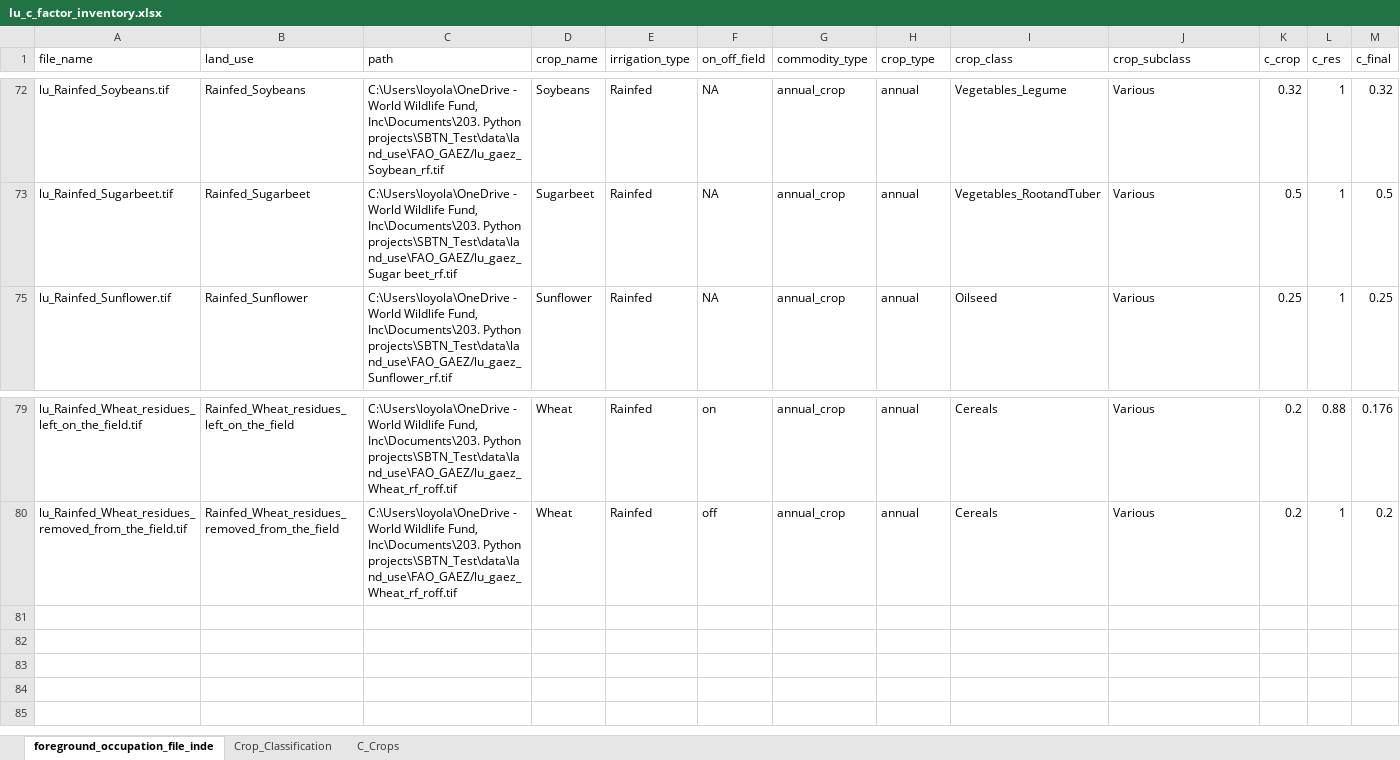
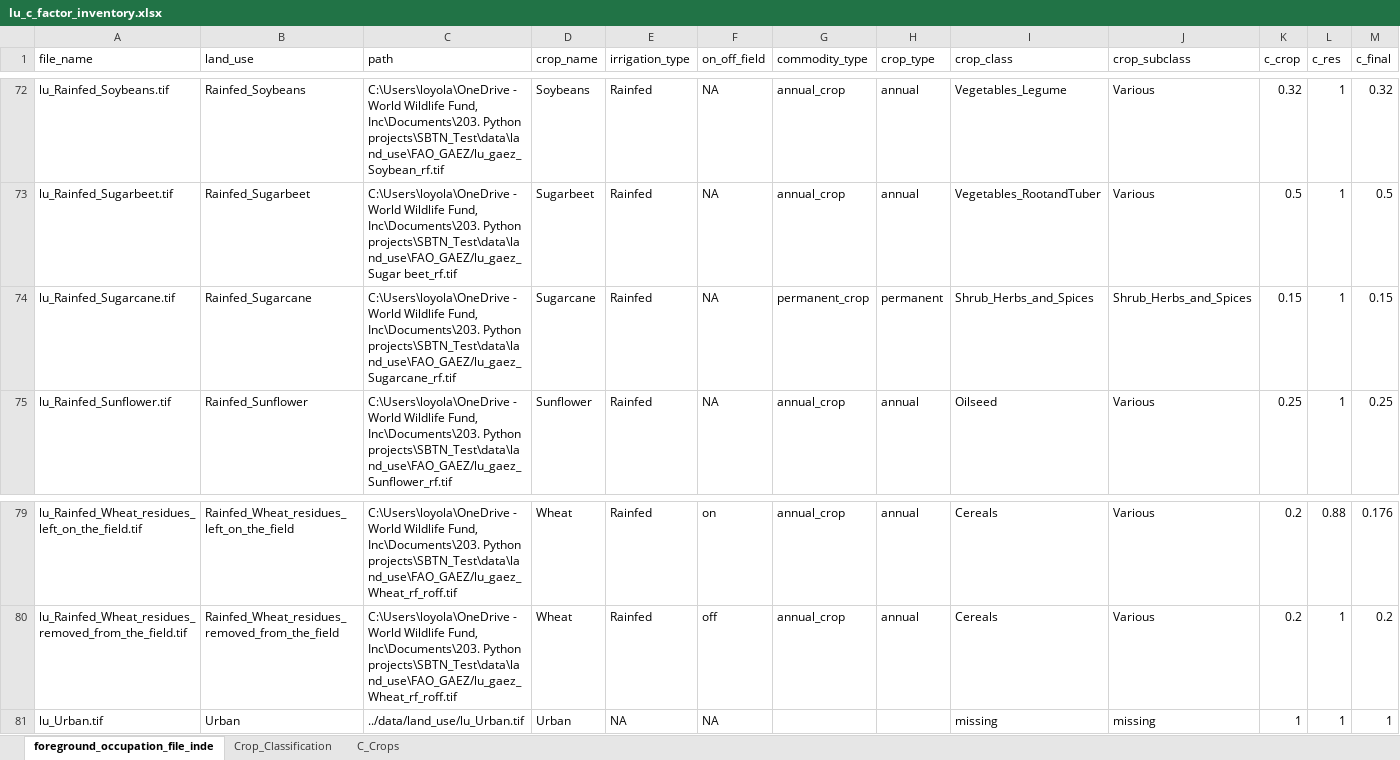
Before and after one commit to cloyolaangosto/SBTN_Test, an Excel workbook: data/crops/lu_c_factor_inventory.xlsx, sheet foreground_occupation_file_inde, drawn as a sheet; only a part is shown, gaps mark what is left out; values as stored, in another font and other column widths than the file's, no borders; table styles not drawn; the diff covers the shown part only; the diff names each change by its address in the sheet, - before the commit and + after, or states it on an @@ line.

```diff
--- a/data/crops/lu_c_factor_inventory.xlsx (sheet foreground_occupation_file_inde)
+++ b/data/crops/lu_c_factor_inventory.xlsx (sheet foreground_occupation_file_inde)
@@ row 74 unhidden: lu_Rainfed_Sugarcane.tif | Rainfed_Sugarcane | C:\Users\loyola\OneDrive - World Wildlife Fund, Inc\Documents\203. Python projects\SBTN_Test\data\land_use\FAO_GAEZ/lu_gaez_Sugarcane_rf.tif | Sugarcane | Rainfed | NA | permanent_crop | permanent | Shrub_Herbs_and_Spices | Shrub_Herbs_and_Spices | 0.15 | 1 | 0.15 @@
@@ row 81 unhidden: lu_Urban.tif | Urban | ../data/land_use/lu_Urban.tif | Urban | NA | NA |  |  | missing | missing | 1 | 1 | 1 @@
```
Also changed, not shown: 58 hidden or unhidden rows elsewhere in this sheet, 17 other files.
